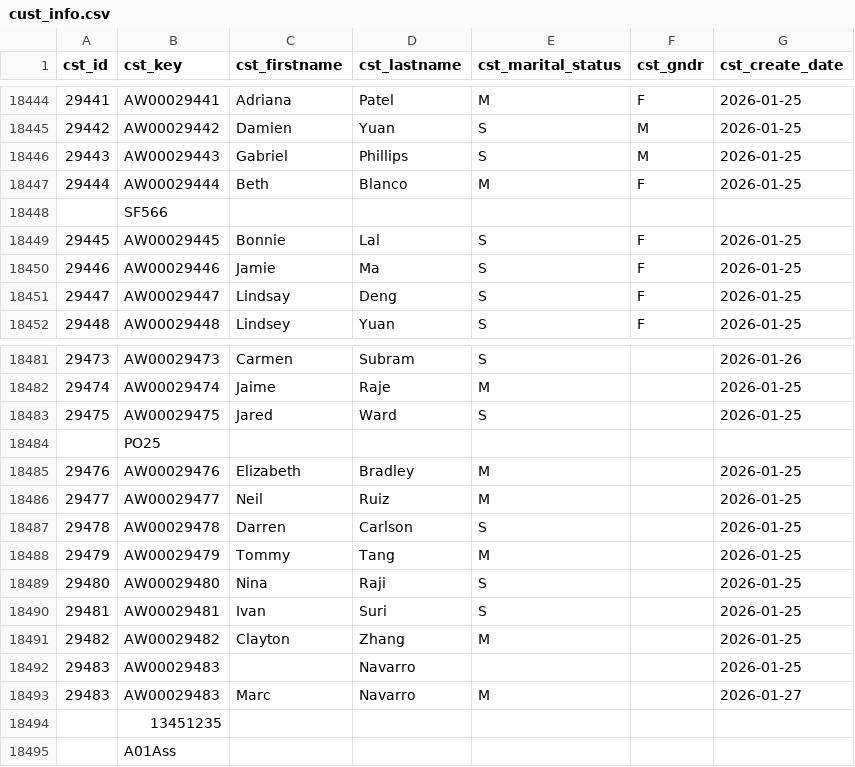
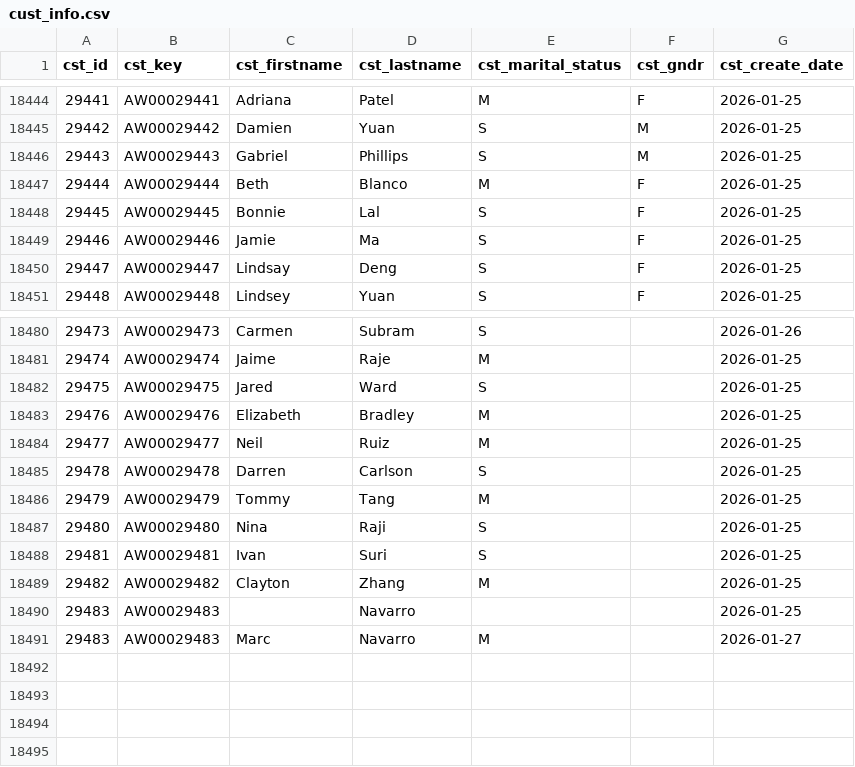
Before and after one commit to jason-gokho-ing/sql-data-warehouse, a CSV file: datasets/source_crm/cust_info.csv, drawn as a sheet; only a part is shown, gaps mark what is left out.

```diff
--- a/datasets/source_crm/cust_info.csv
+++ b/datasets/source_crm/cust_info.csv
@@ -18447,3 +18447,2 @@ cst_id,cst_key,cst_firstname,cst_lastname,cst_marital_status,cst_gndr,cst_create
 29444,AW00029444,Beth,Blanco,M,F,2026-01-25
-,SF566,,,,,
 29445,AW00029445,Bonnie,Lal,S,F,2026-01-25
@@ -18483,3 +18482,2 @@ cst_id,cst_key,cst_firstname,cst_lastname,cst_marital_status,cst_gndr,cst_create
 29475,AW00029475,Jared,Ward,S,,2026-01-25
-,PO25,,,,,
 29476,AW00029476,Elizabeth,Bradley,M,,2026-01-25
@@ -18493,3 +18491 @@ cst_id,cst_key,cst_firstname,cst_lastname,cst_marital_status,cst_gndr,cst_create
 29483,AW00029483,Marc,Navarro,M,,2026-01-27
-,13451235,,,,,
-,A01Ass,,,,,
```
Also changed, not shown: 3 other files.
